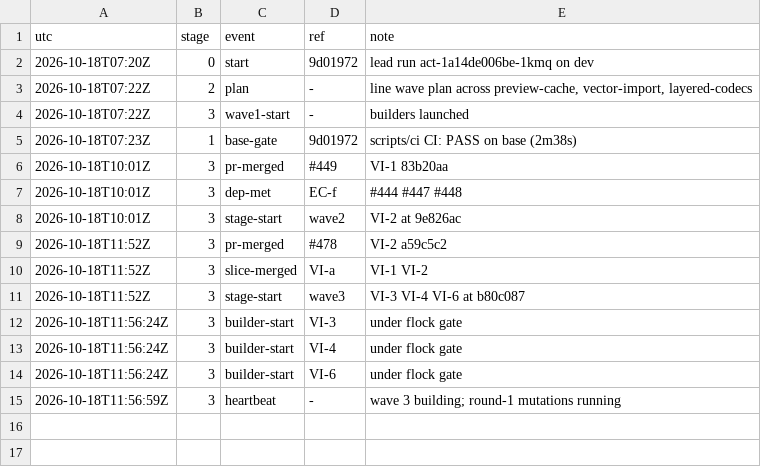
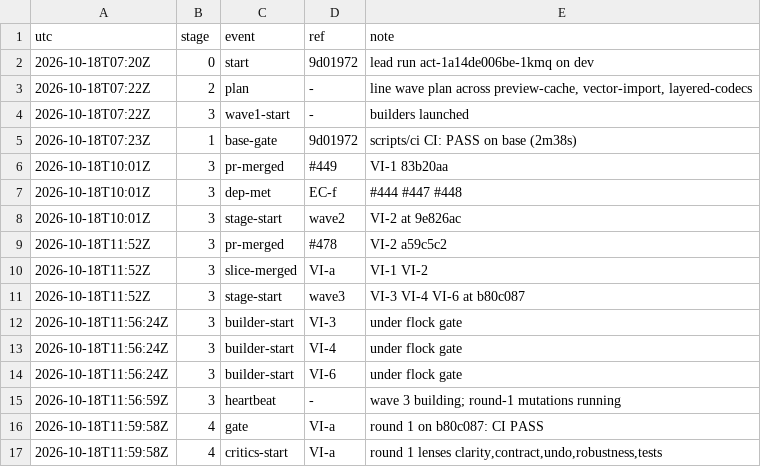
Before and after one commit to qbtrix/creative-core, a TSV file: docs/leads/vector-import/timeline.tsv, drawn as a sheet.

Commit message:
docs(leads): vector-import Anatomy round 1 on VI-a started

```diff
--- a/docs/leads/vector-import/timeline.tsv
+++ b/docs/leads/vector-import/timeline.tsv
@@ -15 +15,3 @@ utc	stage	event	ref	note
 2026-10-18T11:56:59Z	3	heartbeat	-	wave 3 building; round-1 mutations running
+2026-10-18T11:59:58Z	4	gate	VI-a	round 1 on b80c087: CI PASS
+2026-10-18T11:59:58Z	4	critics-start	VI-a	round 1 lenses clarity,contract,undo,robustness,tests
```
